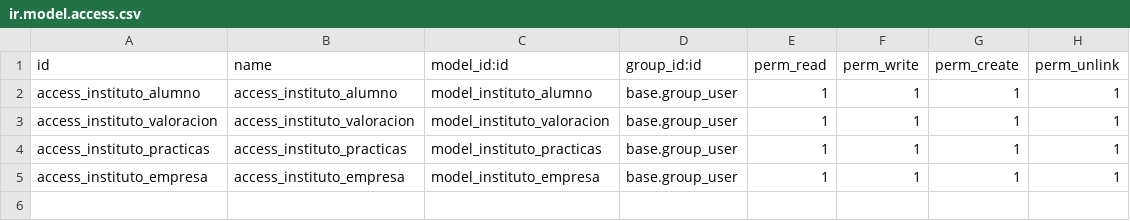
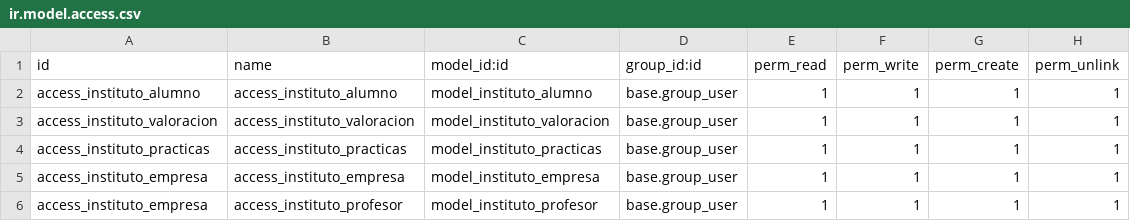
Before and after one commit to SergioDGr/SIGE, a CSV file: instituto_examen/security/ir.model.access.csv, drawn as a sheet; the diff names each change by its address in the sheet, - before the commit and + after, or states it on an @@ line.

Commit message:
Add Profesor

```diff
--- a/instituto_examen/security/ir.model.access.csv
+++ b/instituto_examen/security/ir.model.access.csv
+row 6: access_instituto_empresa | access_instituto_profesor | model_instituto_profesor | base.group_user | 1 | 1 | 1 | 1
```
Also changed, not shown: 6 other files.
